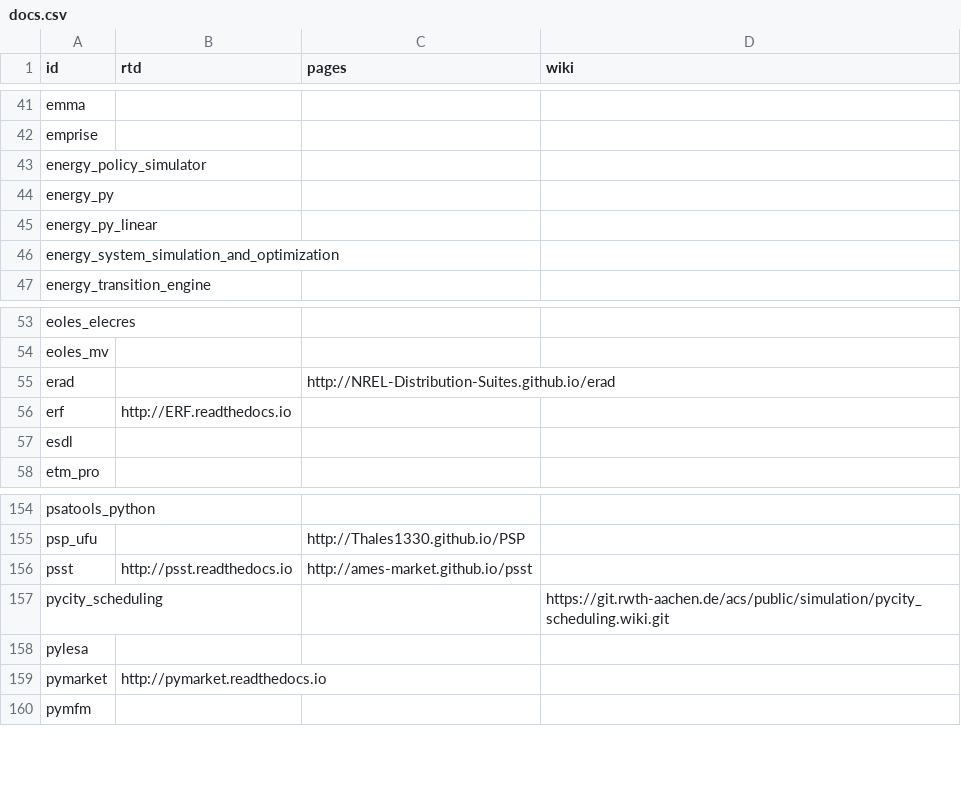
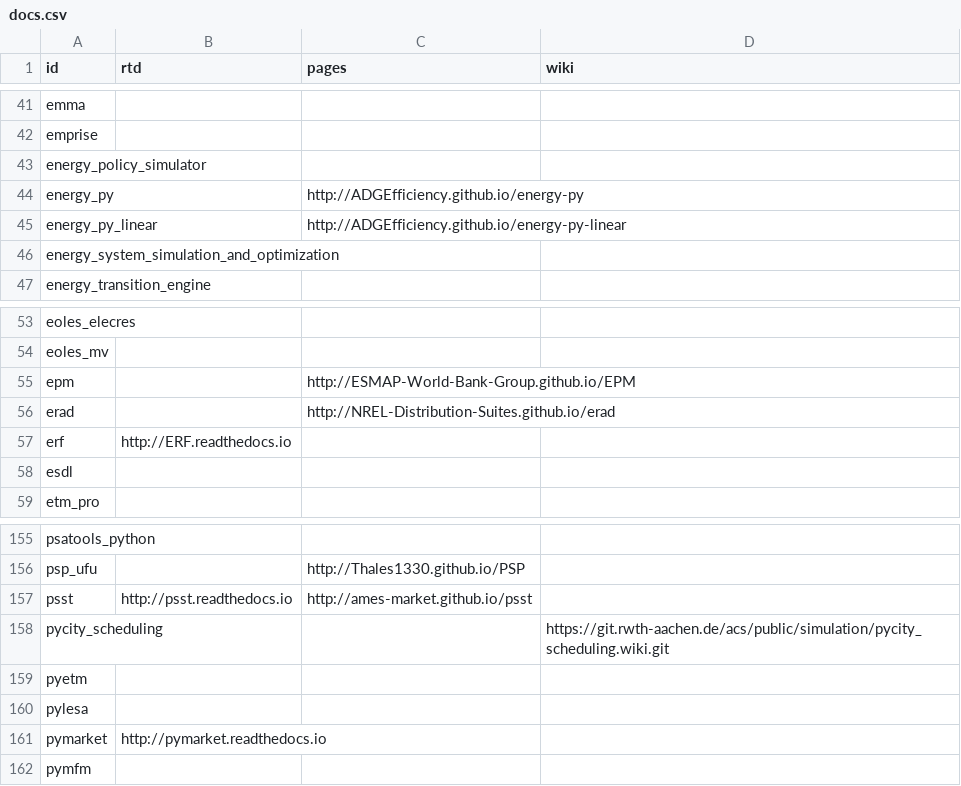
Before and after one commit to gincrement/open-esm-analysis, a CSV file: inventory/output/docs.csv, drawn as a sheet; only a part is shown, gaps mark what is left out.

```diff
--- a/inventory/output/docs.csv
+++ b/inventory/output/docs.csv
@@ -43,4 +43,4 @@ emprise,,,
 energy_policy_simulator,,,
-energy_py,,,
-energy_py_linear,,,
+energy_py,,http://ADGEfficiency.github.io/energy-py,
+energy_py_linear,,http://ADGEfficiency.github.io/energy-py-linear,
 energy_system_simulation_and_optimization,,,
@@ -54,2 +54,3 @@ eoles_elecres,,,
 eoles_mv,,,
+epm,,http://ESMAP-World-Bank-Group.github.io/EPM,
 erad,,http://NREL-Distribution-Suites.github.io/erad,
@@ -157,2 +158,3 @@ psst,http://psst.readthedocs.io,http://ames-market.github.io/psst,
 pycity_scheduling,,,https://git.rwth-aachen.de/acs/public/simulation/pycity_scheduling.wiki.git
+pyetm,,,
 pylesa,,,
```
Also changed, not shown: inventory/output/filtered.csv, inventory/output/stats.csv, 9 other files.
